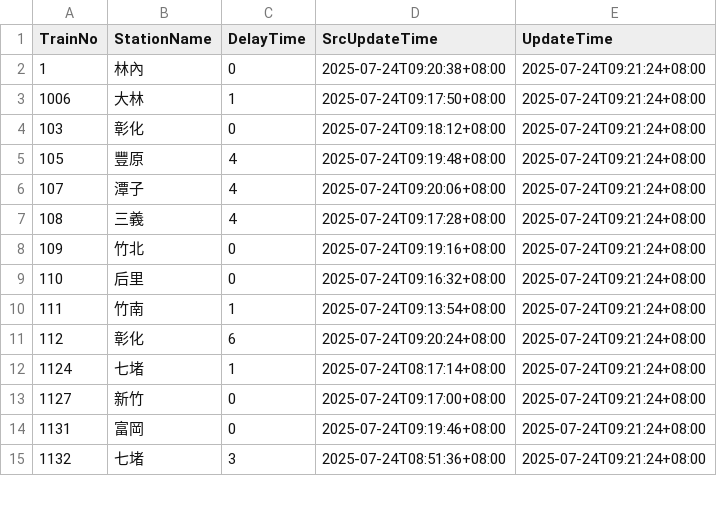
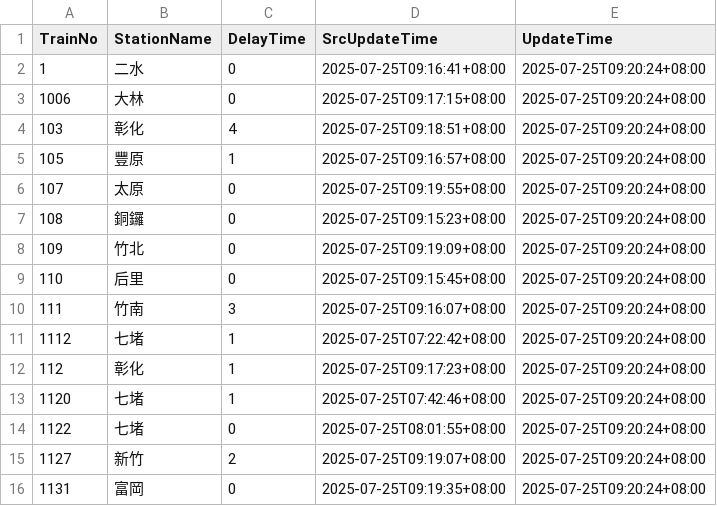
Before and after one commit to funfun0912/Open-Platform-Software-Mid, a CSV file: api.csv, drawn as a sheet; only a part is shown; the diff covers the shown part only.

Commit message:
Update data

```diff
--- a/api.csv
+++ b/api.csv
@@ -1,15 +1,16 @@
 TrainNo,StationName,DelayTime,SrcUpdateTime,UpdateTime
-1,林內,0,2025-07-24T09:20:38+08:00,2025-07-24T09:21:24+08:00
-1006,大林,1,2025-07-24T09:17:50+08:00,2025-07-24T09:21:24+08:00
-103,彰化,0,2025-07-24T09:18:12+08:00,2025-07-24T09:21:24+08:00
-105,豐原,4,2025-07-24T09:19:48+08:00,2025-07-24T09:21:24+08:00
-107,潭子,4,2025-07-24T09:20:06+08:00,2025-07-24T09:21:24+08:00
-108,三義,4,2025-07-24T09:17:28+08:00,2025-07-24T09:21:24+08:00
-109,竹北,0,2025-07-24T09:19:16+08:00,2025-07-24T09:21:24+08:00
-110,后里,0,2025-07-24T09:16:32+08:00,2025-07-24T09:21:24+08:00
-111,竹南,1,2025-07-24T09:13:54+08:00,2025-07-24T09:21:24+08:00
-112,彰化,6,2025-07-24T09:20:24+08:00,2025-07-24T09:21:24+08:00
-1124,七堵,1,2025-07-24T08:17:14+08:00,2025-07-24T09:21:24+08:00
-1127,新竹,0,2025-07-24T09:17:00+08:00,2025-07-24T09:21:24+08:00
-1131,富岡,0,2025-07-24T09:19:46+08:00,2025-07-24T09:21:24+08:00
-1132,七堵,3,2025-07-24T08:51:36+08:00,2025-07-24T09:21:24+08:00
+1,二水,0,2025-07-25T09:16:41+08:00,2025-07-25T09:20:24+08:00
+1006,大林,0,2025-07-25T09:17:15+08:00,2025-07-25T09:20:24+08:00
+103,彰化,4,2025-07-25T09:18:51+08:00,2025-07-25T09:20:24+08:00
+105,豐原,1,2025-07-25T09:16:57+08:00,2025-07-25T09:20:24+08:00
+107,太原,0,2025-07-25T09:19:55+08:00,2025-07-25T09:20:24+08:00
+108,銅鑼,0,2025-07-25T09:15:23+08:00,2025-07-25T09:20:24+08:00
+109,竹北,0,2025-07-25T09:19:09+08:00,2025-07-25T09:20:24+08:00
+110,后里,0,2025-07-25T09:15:45+08:00,2025-07-25T09:20:24+08:00
+111,竹南,3,2025-07-25T09:16:07+08:00,2025-07-25T09:20:24+08:00
+1112,七堵,1,2025-07-25T07:22:42+08:00,2025-07-25T09:20:24+08:00
+112,彰化,1,2025-07-25T09:17:23+08:00,2025-07-25T09:20:24+08:00
+1120,七堵,1,2025-07-25T07:42:46+08:00,2025-07-25T09:20:24+08:00
+1122,七堵,0,2025-07-25T08:01:55+08:00,2025-07-25T09:20:24+08:00
+1127,新竹,2,2025-07-25T09:19:07+08:00,2025-07-25T09:20:24+08:00
+1131,富岡,0,2025-07-25T09:19:35+08:00,2025-07-25T09:20:24+08:00
```
Also changed, not shown: 1 removed row and 38 edited cells elsewhere in this file.
